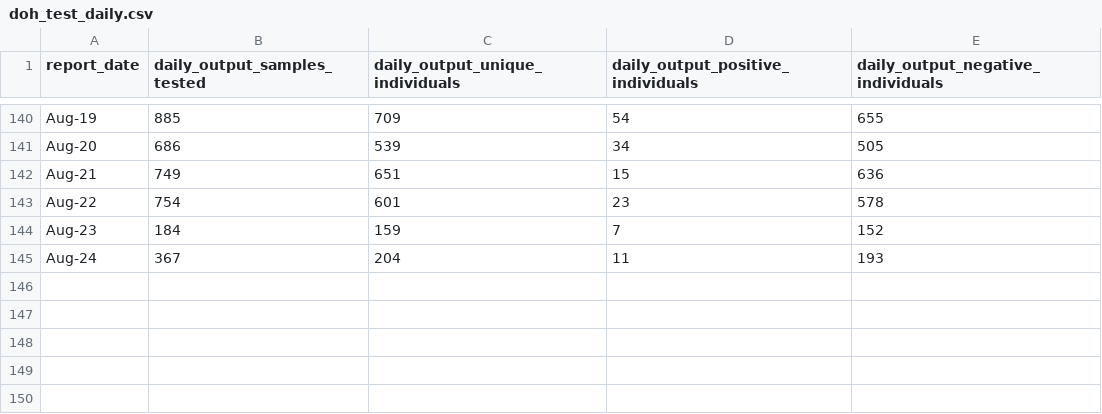
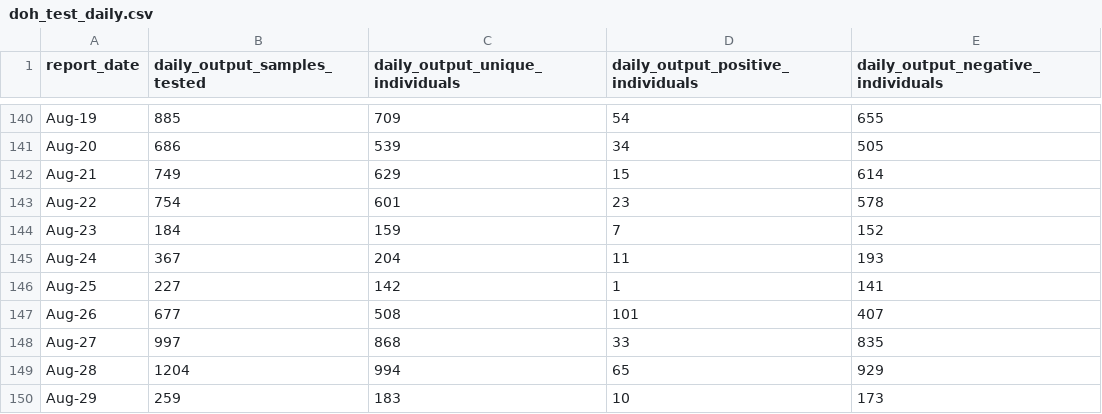
Before and after one commit to djmacao/Covid-19, a CSV file: Covid_Davao_Data/doh_test_daily.csv, drawn as a sheet; only a part is shown, gaps mark what is left out.

```diff
--- a/Covid_Davao_Data/doh_test_daily.csv
+++ b/Covid_Davao_Data/doh_test_daily.csv
@@ -141,3 +141,3 @@ Aug-19,885,709,54,655
 Aug-20,686,539,34,505
-Aug-21,749,651,15,636
+Aug-21,749,629,15,614
 Aug-22,754,601,23,578
@@ -145 +145,6 @@ Aug-23,184,159,7,152
 Aug-24,367,204,11,193
+Aug-25,227,142,1,141
+Aug-26,677,508,101,407
+Aug-27,997,868,33,835
+Aug-28,1204,994,65,929
+Aug-29,259,183,10,173
```
Also changed, not shown: Covid_Davao_Data/Covid - Davao Region - DOH Davao Region.csv, Covid_Davao_Data/covid_dohdr_daily.csv, 4 other files.
